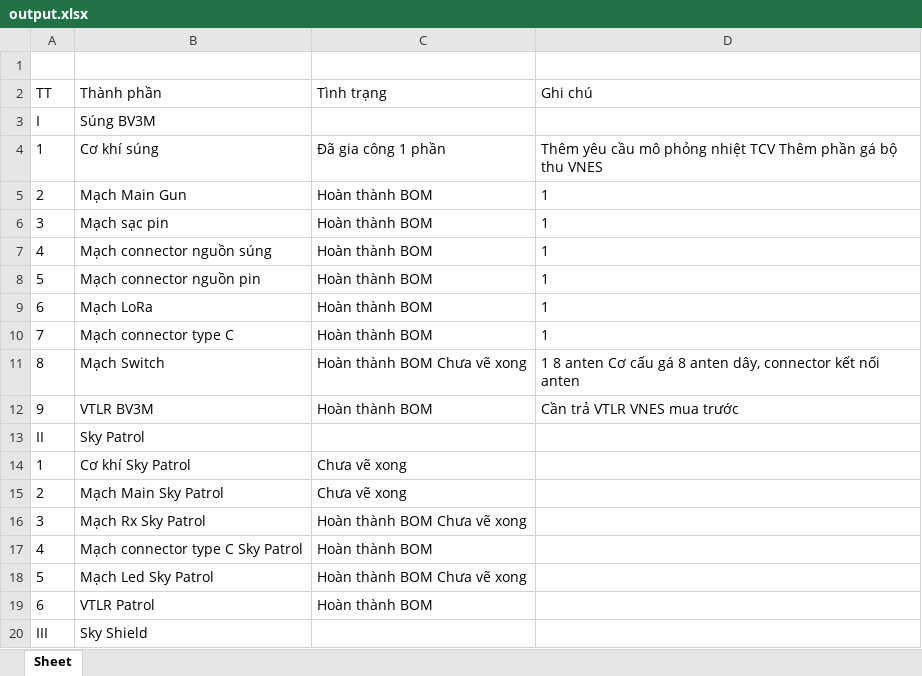
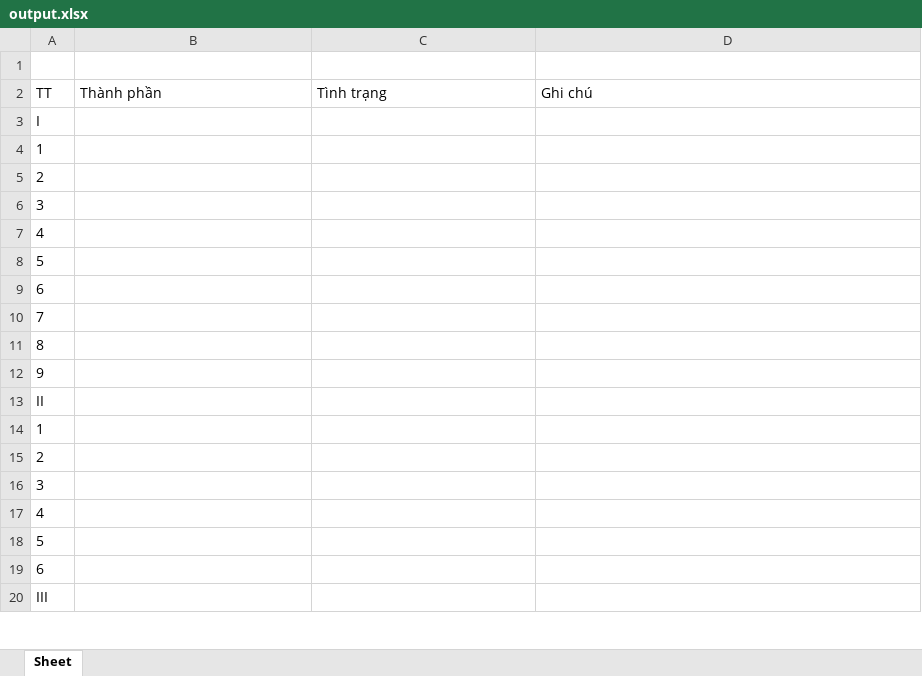
Before and after one commit to hieuld1/Word2Excel, an Excel workbook: output.xlsx, sheet Sheet, drawn as a sheet; only a part is shown; values as stored, in another font and other column widths than the file's, no borders; removed rows and columns are numbered as before the commit, all else as after; the diff covers the shown part only; the diff names each change by its address in the sheet, - before the commit and + after, or states it on an @@ line.

```diff
--- a/output.xlsx (sheet Sheet)
+++ b/output.xlsx (sheet Sheet)
-B3 (Thành phần): Súng BV3M
+B3 (Thành phần): (empty)
-row 4: 1 | Cơ khí súng | Đã gia công 1 phần | Thêm yêu cầu mô phỏng nhiệt TCV Thêm phần gá bộ thu VNES
-row 5: 2 | Mạch Main Gun | Hoàn thành BOM | 1
-row 6: 3 | Mạch sạc pin | Hoàn thành BOM | 1
-row 7: 4 | Mạch connector nguồn súng | Hoàn thành BOM | 1
-row 8: 5 | Mạch connector nguồn pin | Hoàn thành BOM | 1
-row 9: 6 | Mạch LoRa | Hoàn thành BOM | 1
-row 10: 7 | Mạch connector type C | Hoàn thành BOM | 1
-row 11: 8 | Mạch Switch | Hoàn thành BOM Chưa vẽ xong | 1 8 anten Cơ cấu gá 8 anten dây, connector kết nối anten
-row 12: 9 | VTLR BV3M | Hoàn thành BOM | Cần trả VTLR VNES mua trước
+row 4: 1
+row 5: 2
+row 6: 3
+row 7: 4
+row 8: 5
+row 9: 6
+row 10: 7
+row 11: 8
+row 12: 9
-B13 (Thành phần): Sky Patrol
+B13 (Thành phần): (empty)
-B14 (Thành phần): Cơ khí Sky Patrol
+B14 (Thành phần): (empty)
-C14:C15 (Tình trạng): Chưa vẽ xong
+C14:C15 (Tình trạng): (empty)
-B15 (Thành phần): Mạch Main Sky Patrol
+B15 (Thành phần): (empty)
-B16 (Thành phần): Mạch Rx Sky Patrol
+B16 (Thành phần): (empty)
-C16 (Tình trạng): Hoàn thành BOM Chưa vẽ xong
+C16 (Tình trạng): (empty)
-B17 (Thành phần): Mạch connector type C Sky Patrol
+B17 (Thành phần): (empty)
-C17 (Tình trạng): Hoàn thành BOM
+C17 (Tình trạng): (empty)
-B18 (Thành phần): Mạch Led Sky Patrol
+B18 (Thành phần): (empty)
-C18 (Tình trạng): Hoàn thành BOM Chưa vẽ xong
+C18 (Tình trạng): (empty)
-B19 (Thành phần): VTLR Patrol
+B19 (Thành phần): (empty)
-C19 (Tình trạng): Hoàn thành BOM
+C19 (Tình trạng): (empty)
-B20 (Thành phần): Sky Shield
+B20 (Thành phần): (empty)
```
Also changed, not shown: 3 added rows, 3 removed rows and 9 edited cells elsewhere in this sheet, 1 other file.
